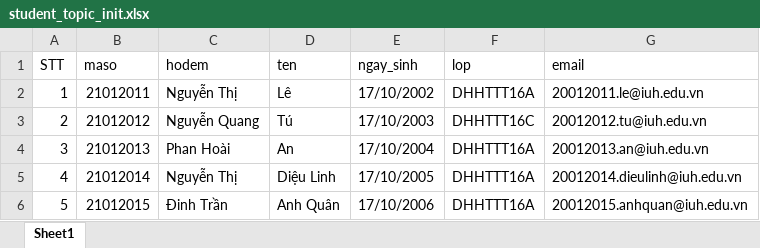
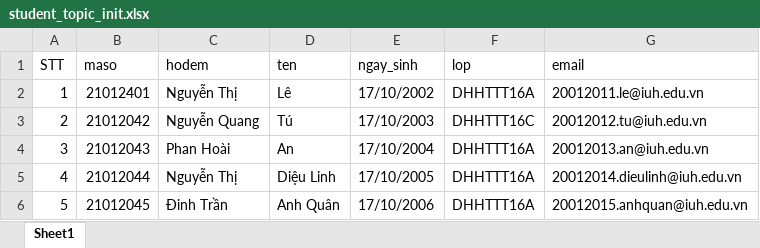
Before and after one commit to Mio1710/doan_fe, an Excel workbook: public/init_data/student_topic_init.xlsx, sheet Sheet1, drawn as a sheet; values as stored, in another font and other column widths than the file's, no borders; the diff names each change by its address in the sheet, - before the commit and + after, or states it on an @@ line.

```diff
--- a/public/init_data/student_topic_init.xlsx (sheet Sheet1)
+++ b/public/init_data/student_topic_init.xlsx (sheet Sheet1)
-B2 (maso): 21012011
+B2 (maso): 21012401
-B3 (maso): 21012012
+B3 (maso): 21012042
-B4 (maso): 21012013
+B4 (maso): 21012043
-B5 (maso): 21012014
+B5 (maso): 21012044
-B6 (maso): 21012015
+B6 (maso): 21012045
```
Also changed, not shown: 4 other files.
